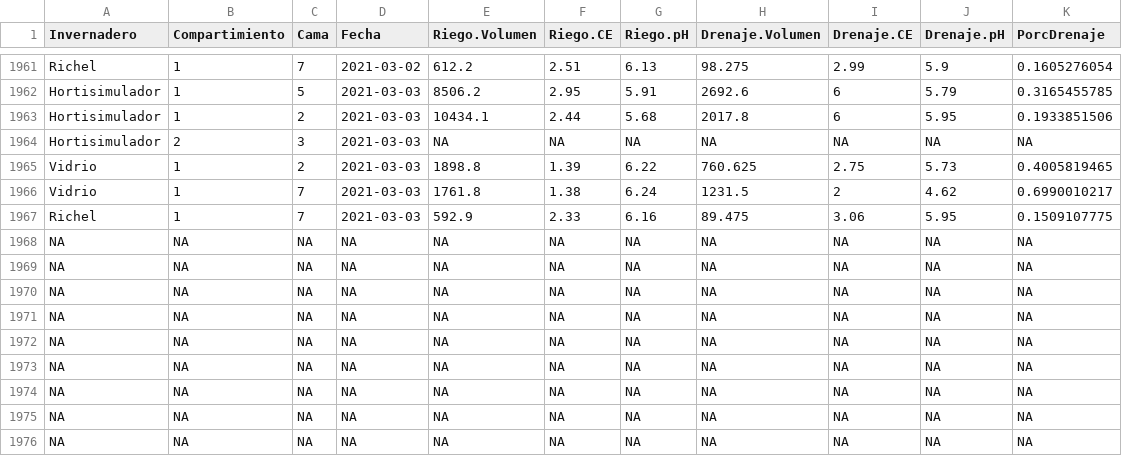
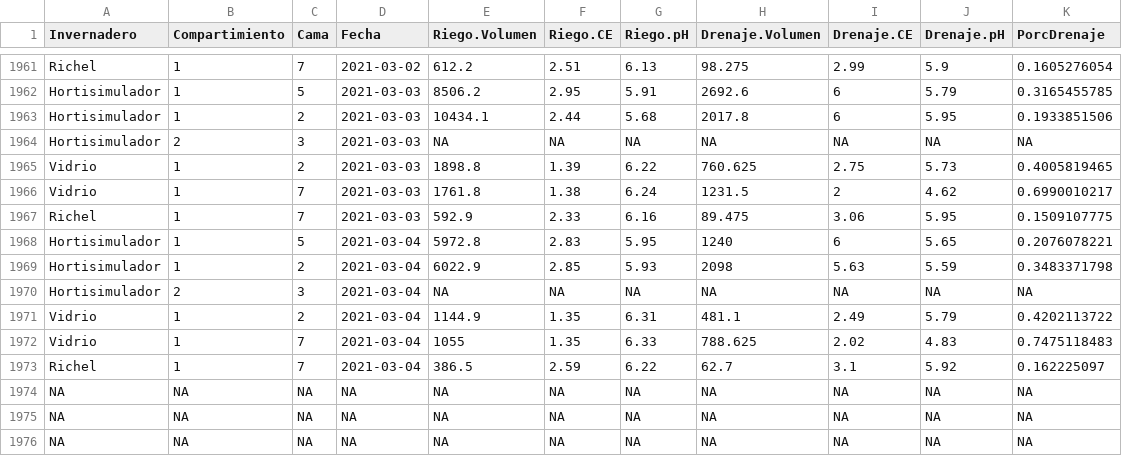
Before and after one commit to crbojaca/CBios, a CSV file: CBiosControlHidroponia.csv, drawn as a sheet; only a part is shown, gaps mark what is left out.

```diff
--- a/CBiosControlHidroponia.csv
+++ b/CBiosControlHidroponia.csv
@@ -1967,8 +1967,8 @@ Vidrio	1	7	2021-03-03	1761.8	1.38	6.24	1231.5	2	4.62	0.6990010217
 Richel 	1	7	2021-03-03	592.9	2.33	6.16	89.475	3.06	5.95	0.1509107775
-NA	NA	NA	NA	NA	NA	NA	NA	NA	NA	NA
-NA	NA	NA	NA	NA	NA	NA	NA	NA	NA	NA
-NA	NA	NA	NA	NA	NA	NA	NA	NA	NA	NA
-NA	NA	NA	NA	NA	NA	NA	NA	NA	NA	NA
-NA	NA	NA	NA	NA	NA	NA	NA	NA	NA	NA
-NA	NA	NA	NA	NA	NA	NA	NA	NA	NA	NA
+Hortisimulador 	1	5	2021-03-04	5972.8	2.83	5.95	1240	6	5.65	0.2076078221
+Hortisimulador 	1	2	2021-03-04	6022.9	2.85	5.93	2098	5.63	5.59	0.3483371798
+Hortisimulador 	2	3	2021-03-04	"NA"	"NA"	"NA"	"NA"	"NA"	"NA"	"NA"
+Vidrio	1	2	2021-03-04	1144.9	1.35	6.31	481.1	2.49	5.79	0.4202113722
+Vidrio	1	7	2021-03-04	1055	1.35	6.33	788.625	2.02	4.83	0.7475118483
+Richel 	1	7	2021-03-04	386.5	2.59	6.22	62.7	3.1	5.92	0.162225097
 NA	NA	NA	NA	NA	NA	NA	NA	NA	NA	NA
```
Also changed, not shown: Ocati1ConsumoGas.csv.
